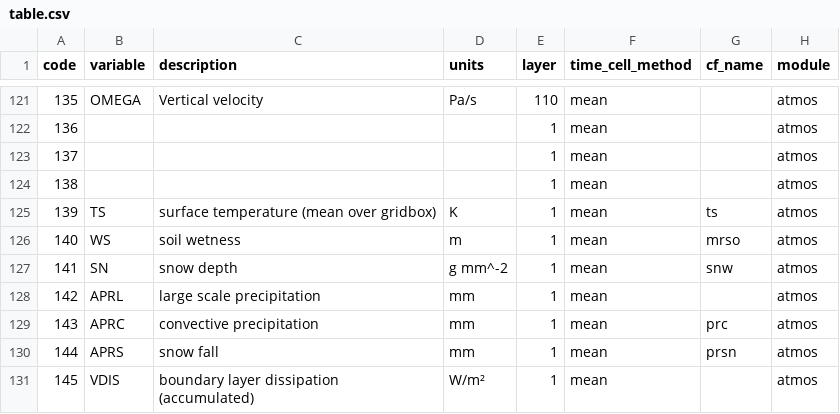
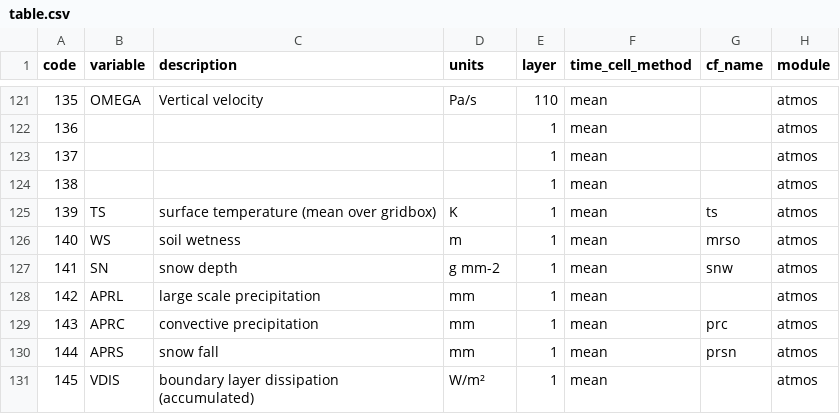
Before and after one commit to remo-rcm/tables, a CSV file: code-list/table.csv, drawn as a sheet; only a part is shown, gaps mark what is left out.

Commit message:
Update table.csv

```diff
--- a/code-list/table.csv
+++ b/code-list/table.csv
@@ -126,3 +126,3 @@ code,variable,description,units,layer,time_cell_method,cf_name,module
 140,WS,soil wetness,m,1,mean,mrso,atmos
-141,SN,snow depth,g mm^-2,1,mean,snw,atmos
+141,SN,snow depth,g mm-2,1,mean,snw,atmos
 142,APRL,large scale precipitation,mm,1,mean,,atmos
```
